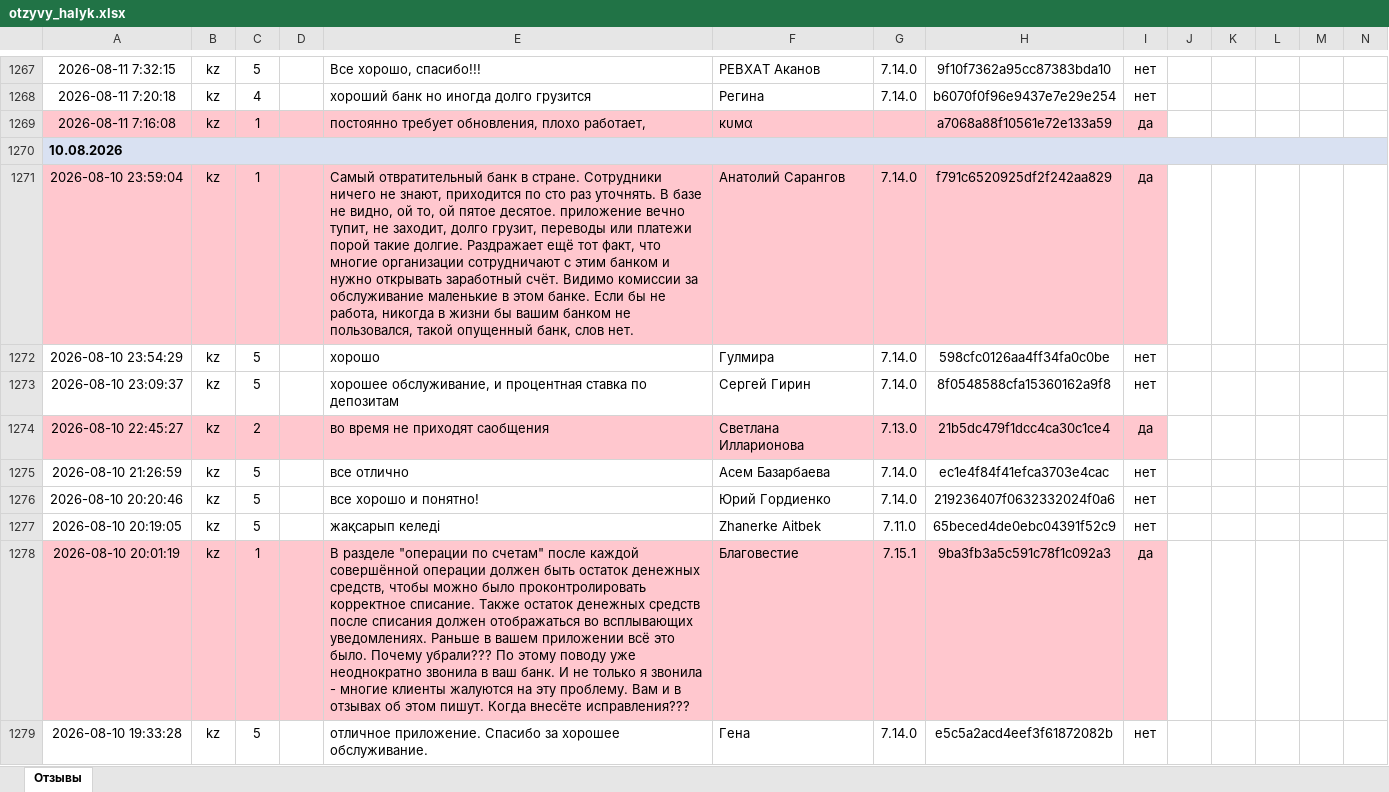
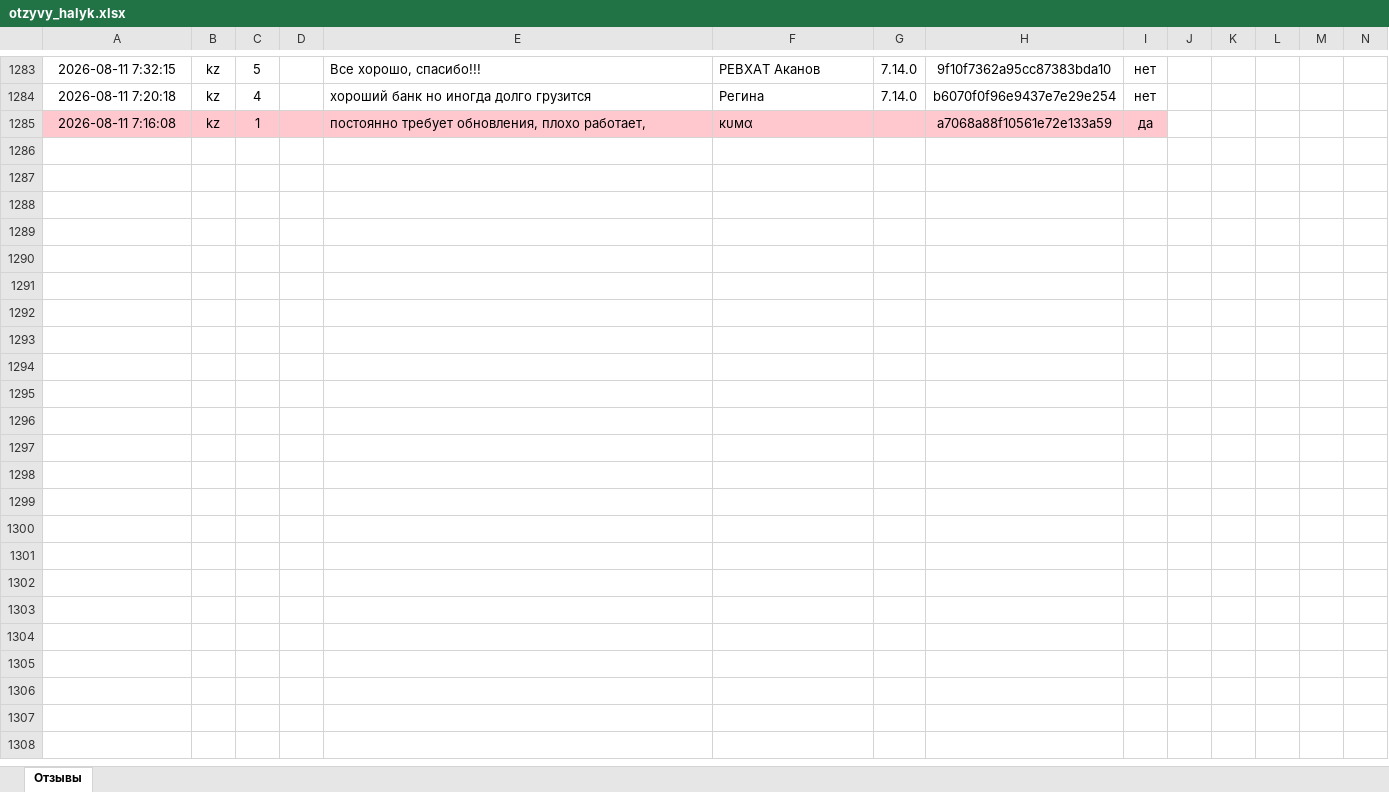
Before and after one commit to Laura-B84/my-project, an Excel workbook: otzyvy_halyk.xlsx, sheet Отзывы, drawn as a sheet; only a part is shown, gaps mark what is left out; values as stored, in another font and other column widths than the file's, no borders; removed rows and columns are numbered as before the commit, all else as after; rows hold the shown columns only; the diff covers the shown part only; the diff names each change by its address in the sheet, - before the commit and + after, or states it on an @@ line.

```diff
--- a/otzyvy_halyk.xlsx (sheet Отзывы)
+++ b/otzyvy_halyk.xlsx (sheet Отзывы)
-row 1270: 10.08.2026
-row 1271: 2026-08-10 23:59:04 | kz | 1 |  | Самый отвратительный банк в стране. Сотрудники ничего не знают, приходится по сто раз уточнять. В базе не видно, ой то, ой пятое десятое. приложение вечно тупит, не заходит, долго грузит, переводы или платежи порой такие долгие. Раздражает ещё тот факт, что многие организации сотрудничают с этим банком и нужно открывать заработный счёт. Видимо комиссии за обслуживание маленькие в этом банке. Если бы не работа, никогда в жизни бы вашим банком не пользовался, такой опущенный банк, слов нет. | Анатолий Сарангов | 7.14.0 | f791c6520925df2f242aa829 | да
-row 1272: 2026-08-10 23:54:29 | kz | 5 |  | хорошо | Гулмира | 7.14.0 | 598cfc0126aa4ff34fa0c0be | нет
-row 1273: 2026-08-10 23:09:37 | kz | 5 |  | хорошее обслуживание, и процентная ставка по депозитам | Сергей Гирин | 7.14.0 | 8f0548588cfa15360162a9f8 | нет
-row 1274: 2026-08-10 22:45:27 | kz | 2 |  | во время не приходят саобщения | Светлана Илларионова | 7.13.0 | 21b5dc479f1dcc4ca30c1ce4 | да
-row 1275: 2026-08-10 21:26:59 | kz | 5 |  | все отлично | Асем Базарбаева | 7.14.0 | ec1e4f84f41efca3703e4cac | нет
-row 1276: 2026-08-10 20:20:46 | kz | 5 |  | все хорошо и понятно! | Юрий Гордиенко | 7.14.0 | 219236407f0632332024f0a6 | нет
-row 1277: 2026-08-10 20:19:05 | kz | 5 |  | жақсарып келеді | Zhanerke Aitbek | 7.11.0 | 65beced4de0ebc04391f52c9 | нет
-row 1278: 2026-08-10 20:01:19 | kz | 1 |  | В разделе "операции по счетам" после каждой совершённой операции должен быть остаток денежных средств, чтобы можно было проконтролировать корректное списание. Также остаток денежных средств после списания должен отображаться во всплывающих уведомлениях. Раньше в вашем приложении всё это было. Почему убрали??? По этому поводу уже неоднократно звонила в ваш банк. И не только я звонила - многие клиенты жалуются на эту проблему. Вам и в отзывах об этом пишут. Когда внесёте исправления??? | Благовестие | 7.15.1 | 9ba3fb3a5c591c78f1c092a3 | да
-row 1279: 2026-08-10 19:33:28 | kz | 5 |  | отличное приложение. Спасибо за хорошее обслуживание. | Гена | 7.14.0 | e5c5a2acd4eef3f61872082b | нет
```
Also changed, not shown: 17 added rows, 27 removed rows, 1 moved row, 10 edited cells and cell formats elsewhere in this sheet, 1 other file.
